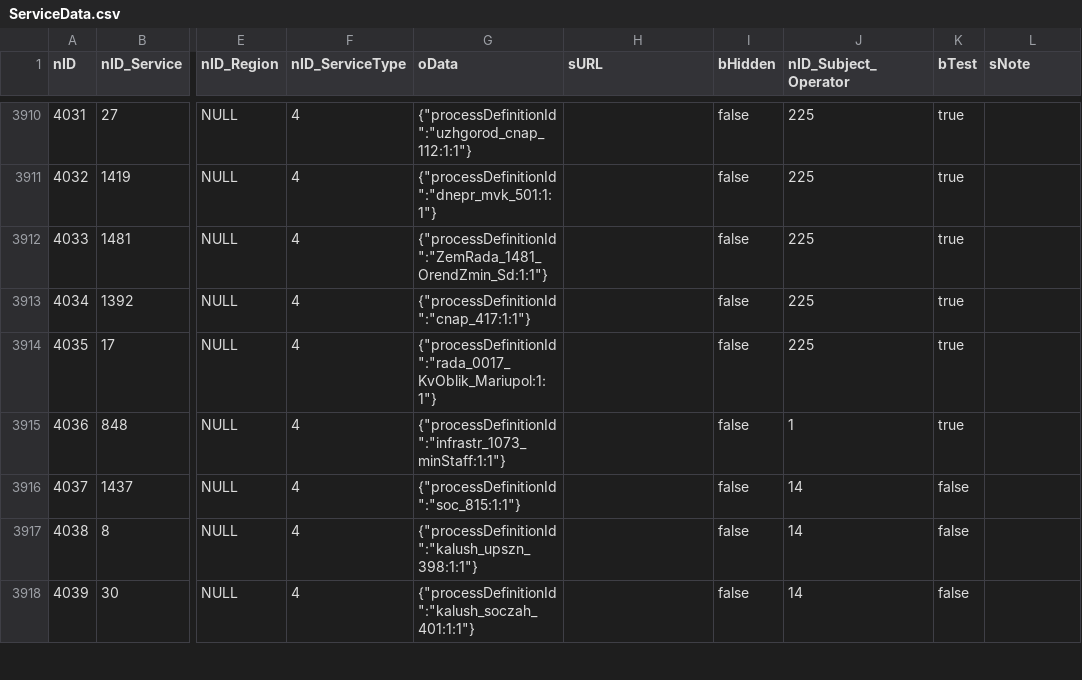
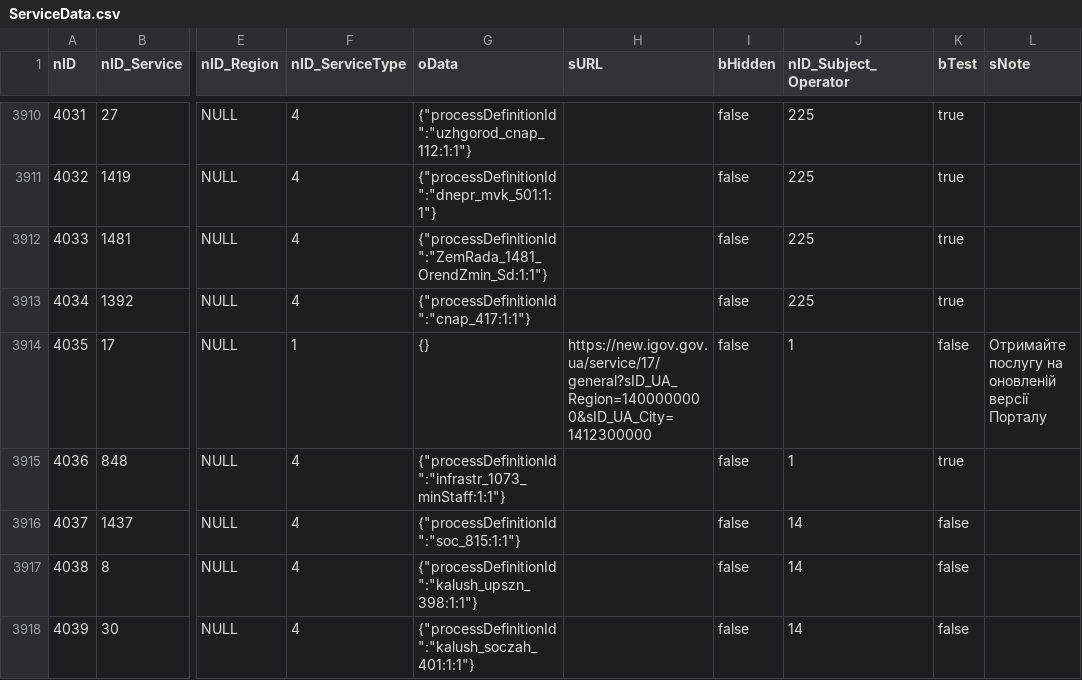
Before and after one commit to iGov-UA/iGov_Data, a CSV file: wf-central/src/main/resources/data/iGov/ServiceData.csv, drawn as a sheet; only a part is shown, gaps mark what is left out; the diff names each change by its address in the sheet, - before the commit and + after, or states it on an @@ line.

```diff
--- a/wf-central/src/main/resources/data/iGov/ServiceData.csv
+++ b/wf-central/src/main/resources/data/iGov/ServiceData.csv
-F3914 (nID_ServiceType): 4
+F3914 (nID_ServiceType): 1
-G3914 (oData): {"processDefinitionId":"rada_0017_KvOblik_Mariupol:1:1"}
+G3914 (oData): {}
-H3914 (sURL): (empty)
+H3914 (sURL): https://new.igov.gov.ua/service/17/general?sID_UA_Region=1400000000&sID_UA_City=1412300000
-J3914 (nID_Subject_Operator): 225
+J3914 (nID_Subject_Operator): 1
-K3914 (bTest): true
+K3914 (bTest): false
-L3914 (sNote): (empty)
+L3914 (sNote): Отримайте послугу на оновленій версії Порталу
```
Also changed, not shown: wf-central/src/main/resources/data/iGov__Test_Delta/ServiceData.csv, 4 other files.
